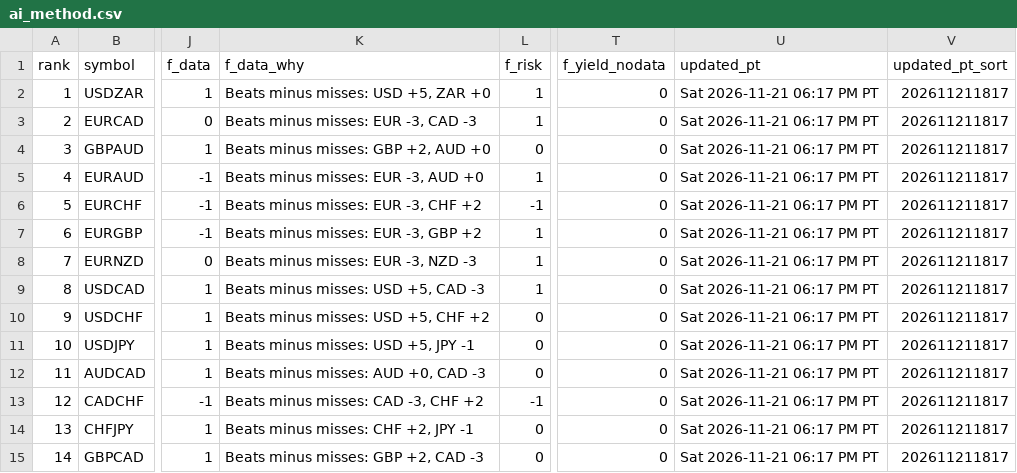
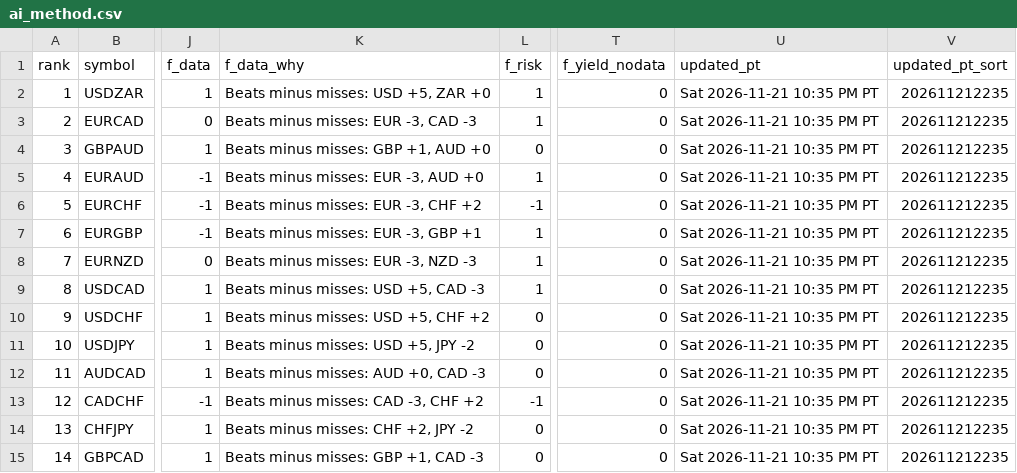
Before and after one commit to PatelNicknp/nicks-edge-dashboard, a CSV file: output/ai_method.csv, drawn as a sheet; only a part is shown, gaps mark what is left out; the diff covers the shown part only; the diff names each change by its address in the sheet, - before the commit and + after, or states it on an @@ line.

```diff
--- a/output/ai_method.csv
+++ b/output/ai_method.csv
-U2:U15 (updated_pt): Sat 2026-11-21 06:17 PM PT
+U2:U15 (updated_pt): Sat 2026-11-21 10:35 PM PT
-V2:V15 (updated_pt_sort): 202611211817
+V2:V15 (updated_pt_sort): 202611212235
-K4 (f_data_why): Beats minus misses: GBP +2, AUD +0
+K4 (f_data_why): Beats minus misses: GBP +1, AUD +0
-K7 (f_data_why): Beats minus misses: EUR -3, GBP +2
+K7 (f_data_why): Beats minus misses: EUR -3, GBP +1
-K11 (f_data_why): Beats minus misses: USD +5, JPY -1
+K11 (f_data_why): Beats minus misses: USD +5, JPY -2
-K14 (f_data_why): Beats minus misses: CHF +2, JPY -1
+K14 (f_data_why): Beats minus misses: CHF +2, JPY -2
-K15 (f_data_why): Beats minus misses: GBP +2, CAD -3
+K15 (f_data_why): Beats minus misses: GBP +1, CAD -3
```
Also changed, not shown: 41 edited cells elsewhere in this file, output/calendar.csv, output/news_risk.csv, 31 other files.
